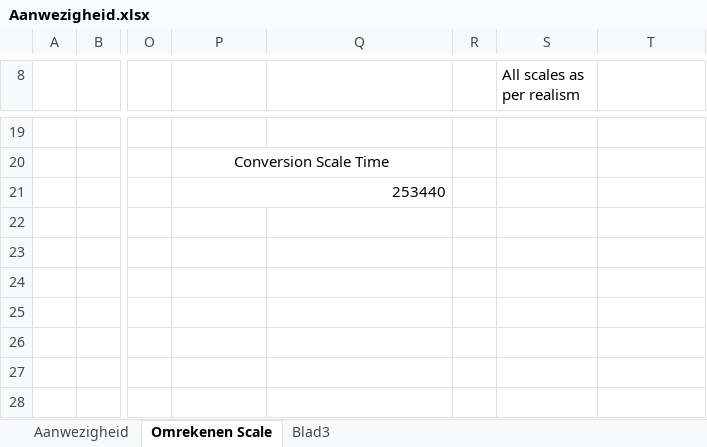
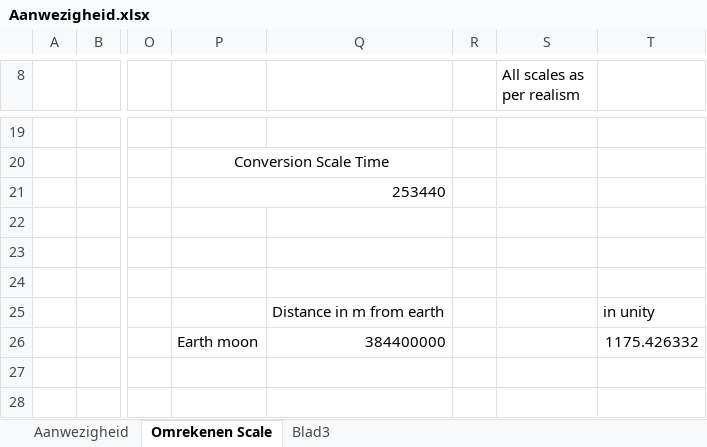
Before and after one commit to Daniel-Stremmelaar/P7-SolarSystem, an Excel workbook: Aanwezigheid.xlsx, sheet Omrekenen Scale, drawn as a sheet; only a part is shown, gaps mark what is left out; values as stored, in another font and other column widths than the file's, no borders; the diff names each change by its address in the sheet, - before the commit and + after, or states it on an @@ line.

Commit message:
Scales
scales for moon

```diff
--- a/Aanwezigheid.xlsx (sheet Omrekenen Scale)
+++ b/Aanwezigheid.xlsx (sheet Omrekenen Scale)
-Q25: (empty)
+Q25: Distance in m from earth
-T25: (empty)
+T25: in unity
-P26: (empty)
+P26: Earth moon
-Q26: (empty)
+Q26: 384400000
-T26: (empty)
+T26: 1175.426332
```
